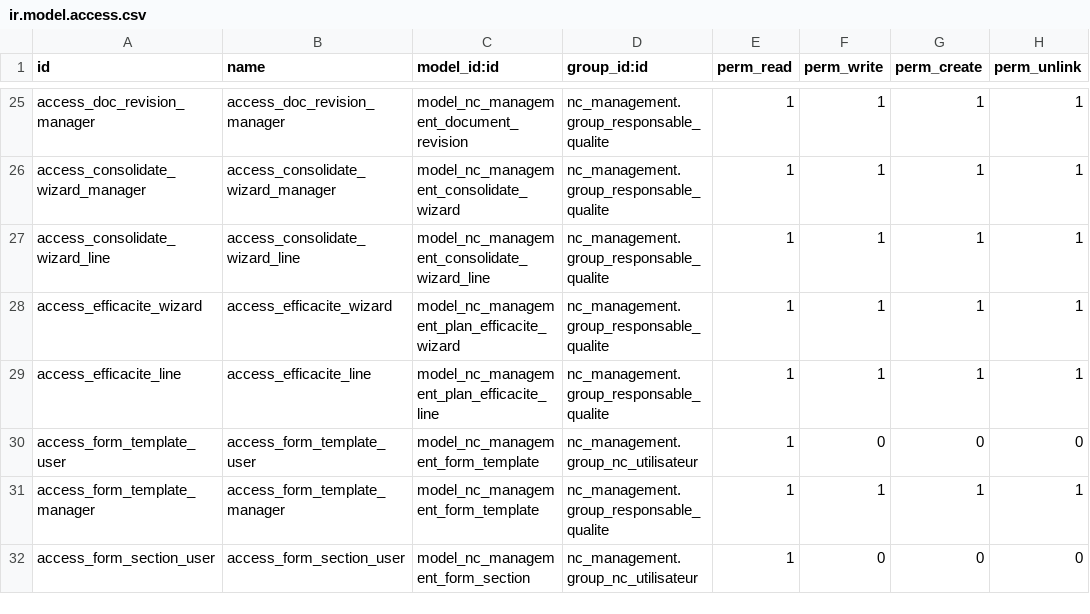
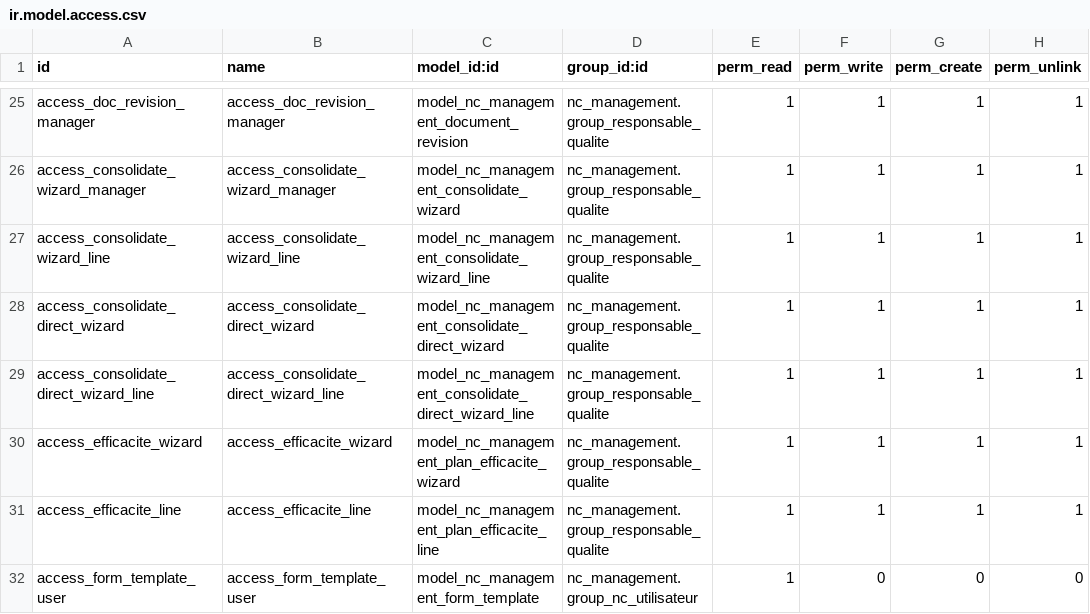
Before and after one commit to Anfelbn/nc_management, a CSV file: security/ir.model.access.csv, drawn as a sheet; only a part is shown, gaps mark what is left out; the shorter side is filled out with more unchanged rows.

```diff
--- a/security/ir.model.access.csv
+++ b/security/ir.model.access.csv
@@ -27,2 +27,4 @@ access_consolidate_wizard_manager,access_consolidate_wizard_manager,model_nc_man
 access_consolidate_wizard_line,access_consolidate_wizard_line,model_nc_management_consolidate_wizard_line,nc_management.group_responsable_qualite,1,1,1,1
+access_consolidate_direct_wizard,access_consolidate_direct_wizard,model_nc_management_consolidate_direct_wizard,nc_management.group_responsable_qualite,1,1,1,1
+access_consolidate_direct_wizard_line,access_consolidate_direct_wizard_line,model_nc_management_consolidate_direct_wizard_line,nc_management.group_responsable_qualite,1,1,1,1
 access_efficacite_wizard,access_efficacite_wizard,model_nc_management_plan_efficacite_wizard,nc_management.group_responsable_qualite,1,1,1,1
```
Also changed, not shown: 11 other files.
